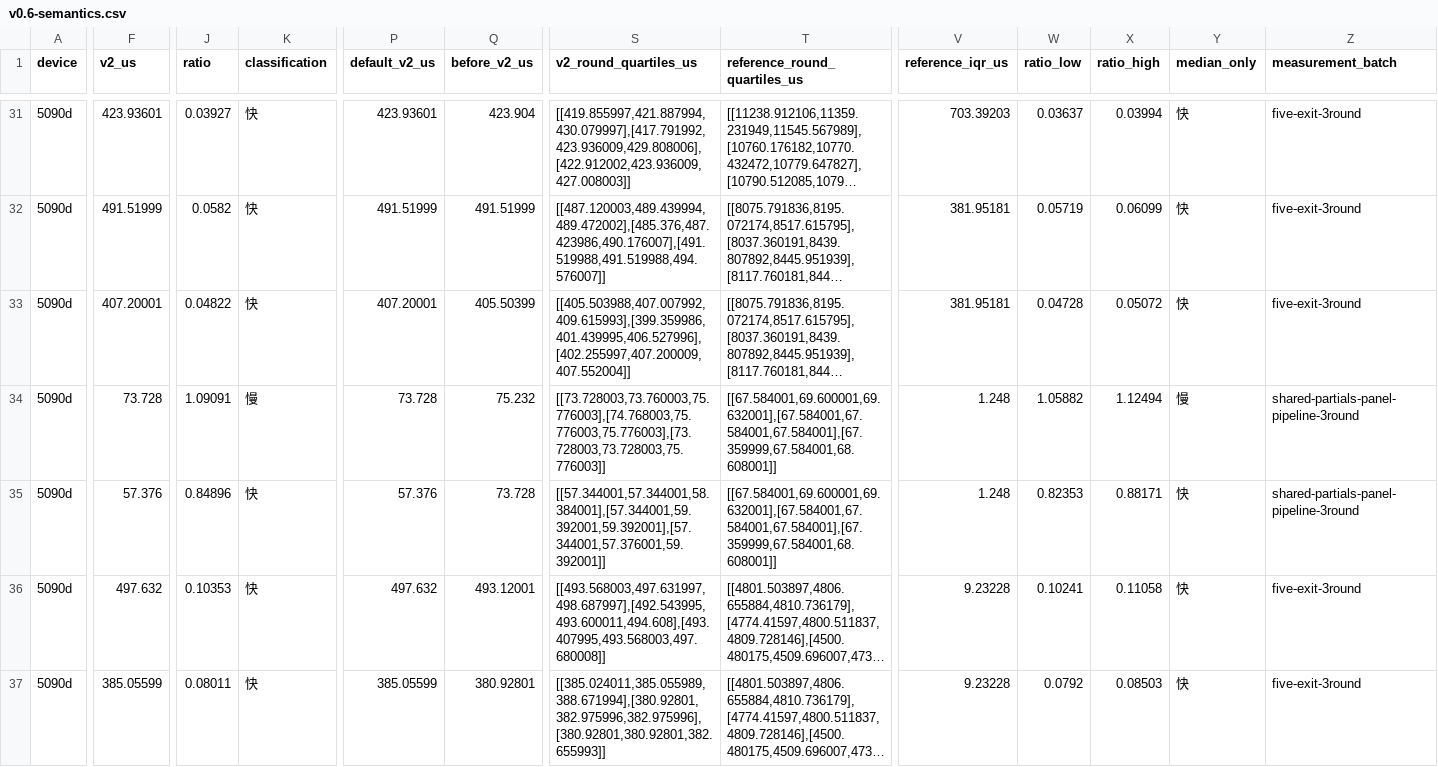
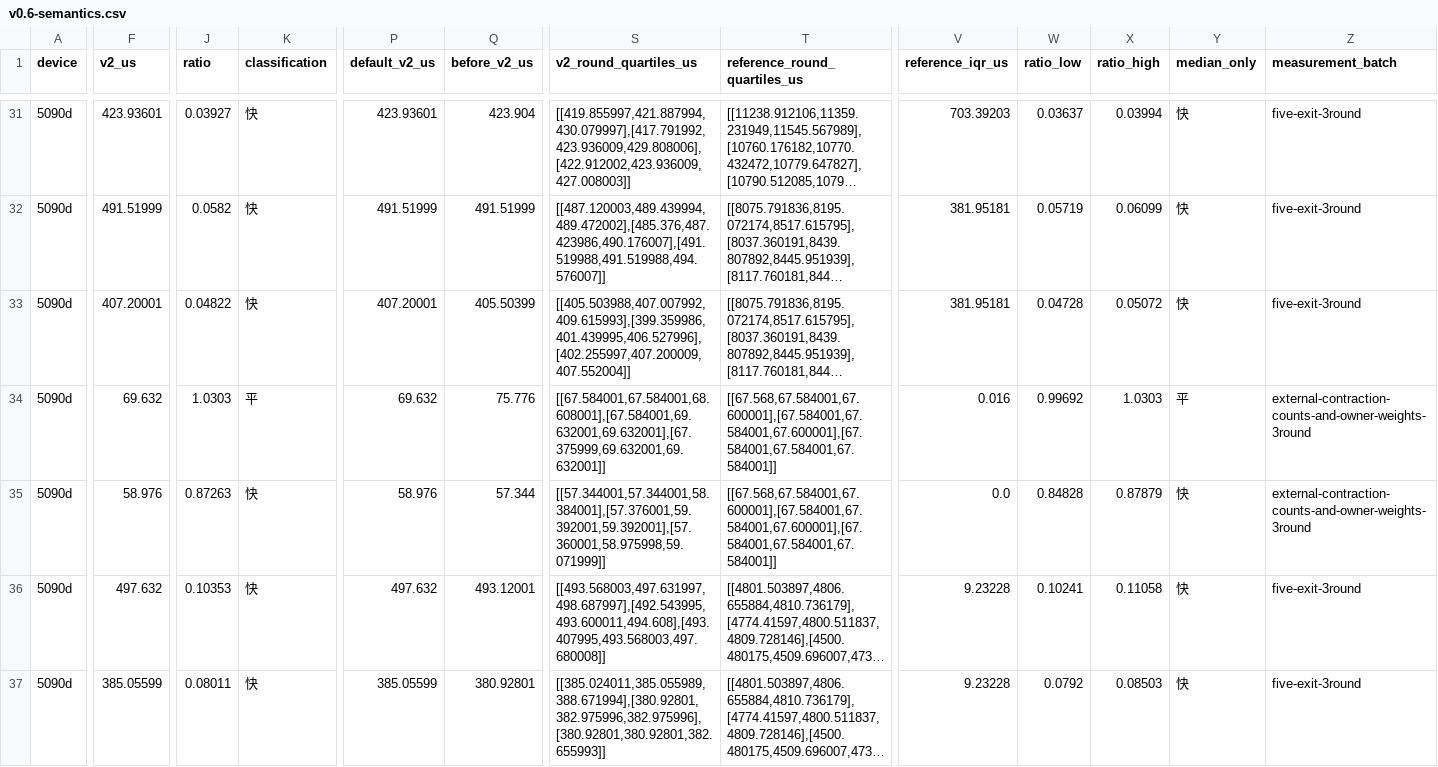
Before and after one commit to Tianchen-ai/Intent, a CSV file: doc/plan/v0.6-semantics.csv, drawn as a sheet; only a part is shown, gaps mark what is left out; long unchanged cells end in …; the diff covers the shown part only; the diff names each change by its address in the sheet, - before the commit and + after, or states it on an @@ line.

Commit message:
Refresh paired timings for external CUDA calls and CPU attention

```diff
--- a/doc/plan/v0.6-semantics.csv
+++ b/doc/plan/v0.6-semantics.csv
-F34 (v2_us): 73.728
+F34 (v2_us): 69.632
-J34 (ratio): 1.09091
+J34 (ratio): 1.0303
-K34 (classification): 慢
+K34 (classification): 平
-P34 (default_v2_us): 73.728
+P34 (default_v2_us): 69.632
-Q34 (before_v2_us): 75.232
+Q34 (before_v2_us): 75.776
-S34 (v2_round_quartiles_us): [[73.728003,73.760003,75.776003],[74.768003,75.776003,75.776003],[73.728003,73.728003,75.776003]]
+S34 (v2_round_quartiles_us): [[67.584001,67.584001,68.608001],[67.584001,69.632001,69.632001],[67.375999,69.632001,69.632001]]
-T34:T35 (reference_round_quartiles_us): [[67.584001,69.600001,69.632001],[67.584001,67.584001,67.584001],[67.359999,67.584001,68.608001]]
+T34:T35 (reference_round_quartiles_us): [[67.568,67.584001,67.600001],[67.584001,67.584001,67.600001],[67.584001,67.584001,67.584001]]
-V34 (reference_iqr_us): 1.248
+V34 (reference_iqr_us): 0.016
-W34 (ratio_low): 1.05882
+W34 (ratio_low): 0.99692
-X34 (ratio_high): 1.12494
+X34 (ratio_high): 1.0303
-Y34 (median_only): 慢
+Y34 (median_only): 平
-Z34:Z35 (measurement_batch): shared-partials-panel-pipeline-3round
+Z34:Z35 (measurement_batch): external-contraction-counts-and-owner-weights-3round
-F35 (v2_us): 57.376
+F35 (v2_us): 58.976
-J35 (ratio): 0.84896
+J35 (ratio): 0.87263
-P35 (default_v2_us): 57.376
+P35 (default_v2_us): 58.976
-Q35 (before_v2_us): 73.728
+Q35 (before_v2_us): 57.344
-S35 (v2_round_quartiles_us): [[57.344001,57.344001,58.384001],[57.344001,59.392001,59.392001],[57.344001,57.376001,59.392001]]
+S35 (v2_round_quartiles_us): [[57.344001,57.344001,58.384001],[57.376001,59.392001,59.392001],[57.360001,58.975998,59.071999]]
-V35 (reference_iqr_us): 1.248
+V35 (reference_iqr_us): 0.0
-W35 (ratio_low): 0.82353
+W35 (ratio_low): 0.84828
-X35 (ratio_high): 0.88171
+X35 (ratio_high): 0.87879
```
Also changed, not shown: 152 edited cells elsewhere in this file, 6 other files.
